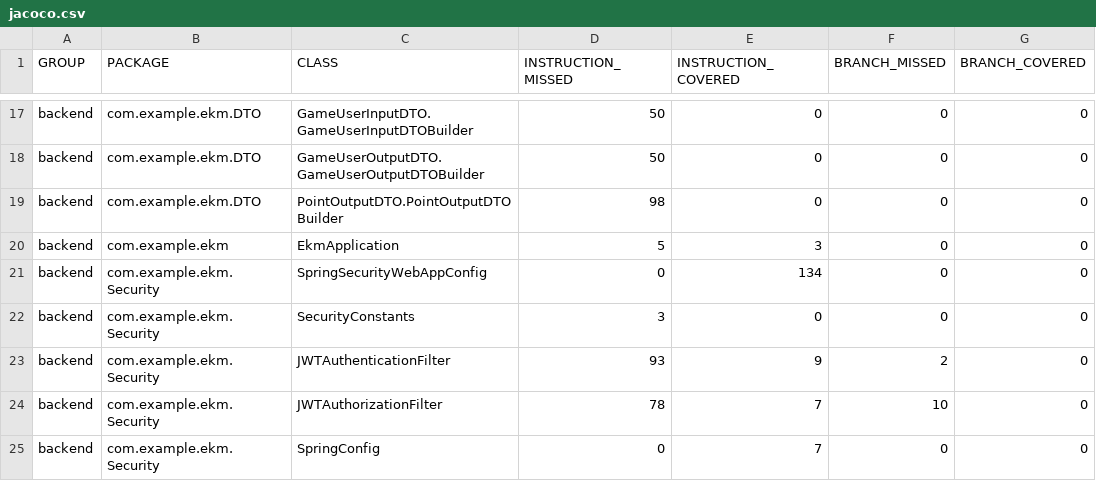
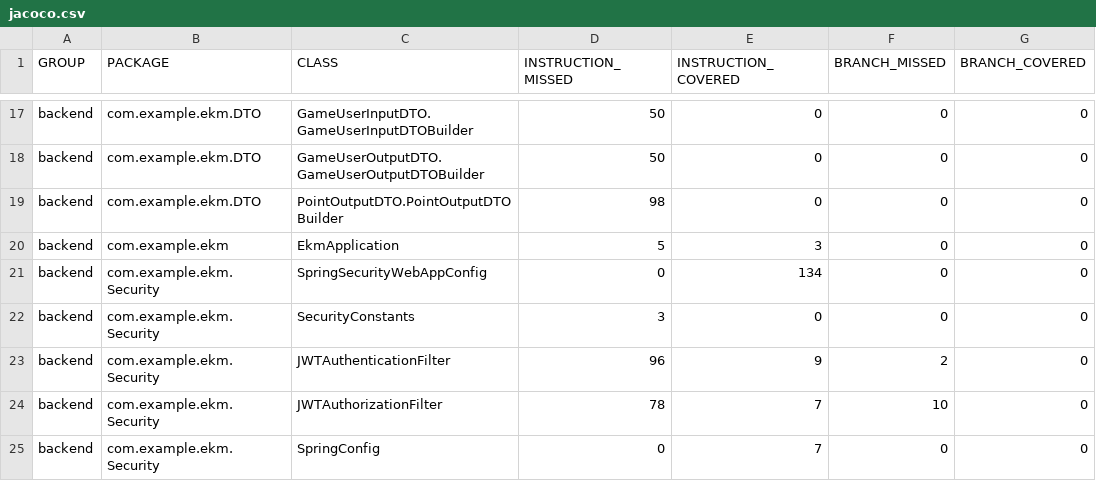
Before and after one commit to hannatagen/rada100, a CSV file: backend/target/site/jacoco/jacoco.csv, drawn as a sheet; only a part is shown, gaps mark what is left out; the diff names each change by its address in the sheet, - before the commit and + after, or states it on an @@ line.

```diff
--- a/backend/target/site/jacoco/jacoco.csv
+++ b/backend/target/site/jacoco/jacoco.csv
-D23 (INSTRUCTION_MISSED): 93
+D23 (INSTRUCTION_MISSED): 96
```
Also changed, not shown: 13 other files.
